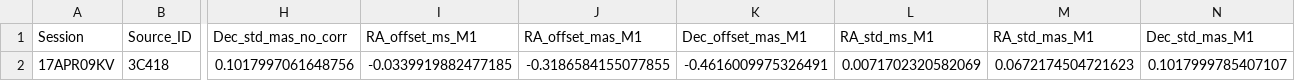
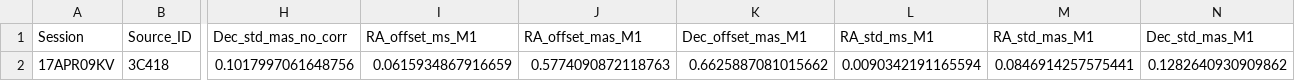
Before and after one commit to Namakau-Mwiya-Monde/Tests-using-3C418, a CSV file: North-East/3C418_all_methods_fake_North_East.csv, drawn as a sheet; only a part is shown, gaps mark what is left out; the diff names each change by its address in the sheet, - before the commit and + after, or states it on an @@ line.

Commit message:
Update 3C418_all_methods_fake_North_East.csv

```diff
--- a/North-East/3C418_all_methods_fake_North_East.csv
+++ b/North-East/3C418_all_methods_fake_North_East.csv
-I2 (RA_offset_ms_M1): -0.0339919882477185
+I2 (RA_offset_ms_M1): 0.0615934867916659
-J2 (RA_offset_mas_M1): -0.3186584155077855
+J2 (RA_offset_mas_M1): 0.5774090872118763
-K2 (Dec_offset_mas_M1): -0.4616009975326491
+K2 (Dec_offset_mas_M1): 0.6625887081015662
-L2 (RA_std_ms_M1): 0.0071702320582069
+L2 (RA_std_ms_M1): 0.0090342191165594
-M2 (RA_std_mas_M1): 0.0672174504721623
+M2 (RA_std_mas_M1): 0.0846914257575441
-N2 (Dec_std_mas_M1): 0.1017999785407107
+N2 (Dec_std_mas_M1): 0.1282640930909862
```
